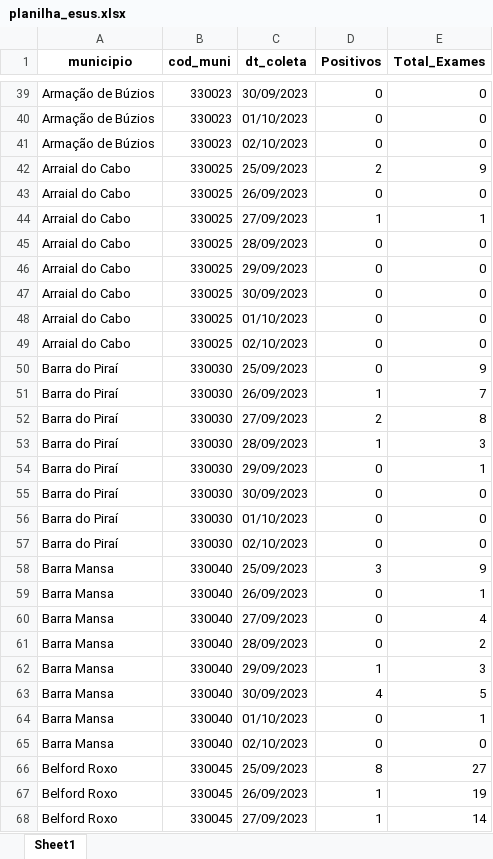
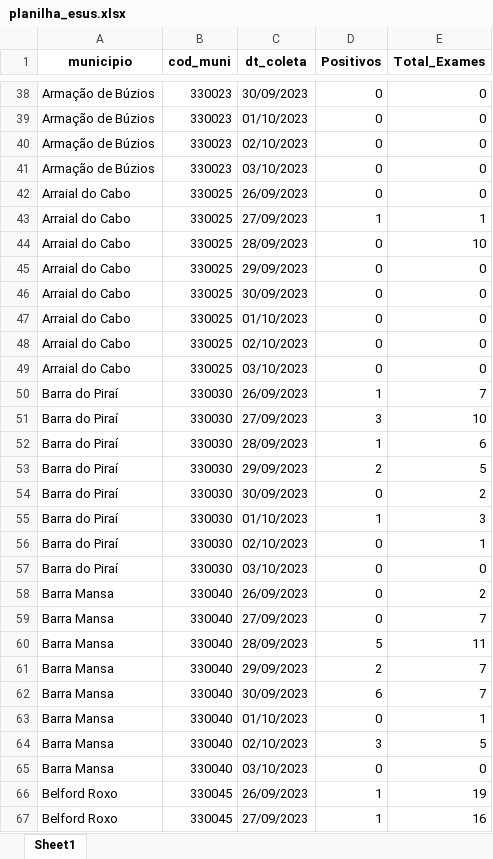
Before and after one commit to eduardompeixoto/Taxa-de-Positividade-AG-E-SUS, an Excel workbook: inst/planilha_esus.xlsx, sheet Sheet1, drawn as a sheet; only a part is shown, gaps mark what is left out; values as stored, in another font and other column widths than the file's, no borders; removed rows and columns are numbered as before the commit, all else as after; the diff covers the shown part only; the diff names each change by its address in the sheet, - before the commit and + after, or states it on an @@ line.

```diff
--- a/inst/planilha_esus.xlsx (sheet Sheet1)
+++ b/inst/planilha_esus.xlsx (sheet Sheet1)
-row 42: Arraial do Cabo | 330025 | 25/09/2023 | 2 | 9
+row 41: Armação de Búzios | 330023 | 03/10/2023 | 0 | 0
-E44 (Total_Exames): 0
+E44 (Total_Exames): 10
-row 50: Barra do Piraí | 330030 | 25/09/2023 | 0 | 9
+row 49: Arraial do Cabo | 330025 | 03/10/2023 | 0 | 0
-D51 (Positivos): 2
+D51 (Positivos): 3
-E51 (Total_Exames): 8
+E51 (Total_Exames): 10
-E52 (Total_Exames): 3
+E52 (Total_Exames): 6
-D53 (Positivos): 0
+D53 (Positivos): 2
-E53 (Total_Exames): 1
+E53 (Total_Exames): 5
-E54 (Total_Exames): 0
+E54 (Total_Exames): 2
+row 55: Barra do Piraí | 330030 | 01/10/2023 | 1 | 3
-C56 (dt_coleta): 01/10/2023
+C56 (dt_coleta): 02/10/2023
-E56 (Total_Exames): 0
+E56 (Total_Exames): 1
-C57 (dt_coleta): 02/10/2023
+C57 (dt_coleta): 03/10/2023
-row 58: Barra Mansa | 330040 | 25/09/2023 | 3 | 9
-E58 (Total_Exames): 1
+E58 (Total_Exames): 2
-E59 (Total_Exames): 4
+E59 (Total_Exames): 7
-D60 (Positivos): 0
+D60 (Positivos): 5
-E60 (Total_Exames): 2
+E60 (Total_Exames): 11
-D61 (Positivos): 1
+D61 (Positivos): 2
-E61 (Total_Exames): 3
+E61 (Total_Exames): 7
-D62 (Positivos): 4
+D62 (Positivos): 6
-E62 (Total_Exames): 5
+E62 (Total_Exames): 7
+row 64: Barra Mansa | 330040 | 02/10/2023 | 3 | 5
-C65 (dt_coleta): 02/10/2023
+C65 (dt_coleta): 03/10/2023
-row 66: Belford Roxo | 330045 | 25/09/2023 | 8 | 27
-E67 (Total_Exames): 14
+E67 (Total_Exames): 16
```
Also changed, not shown: 88 added rows, 80 removed rows and 317 edited cells elsewhere in this sheet.
